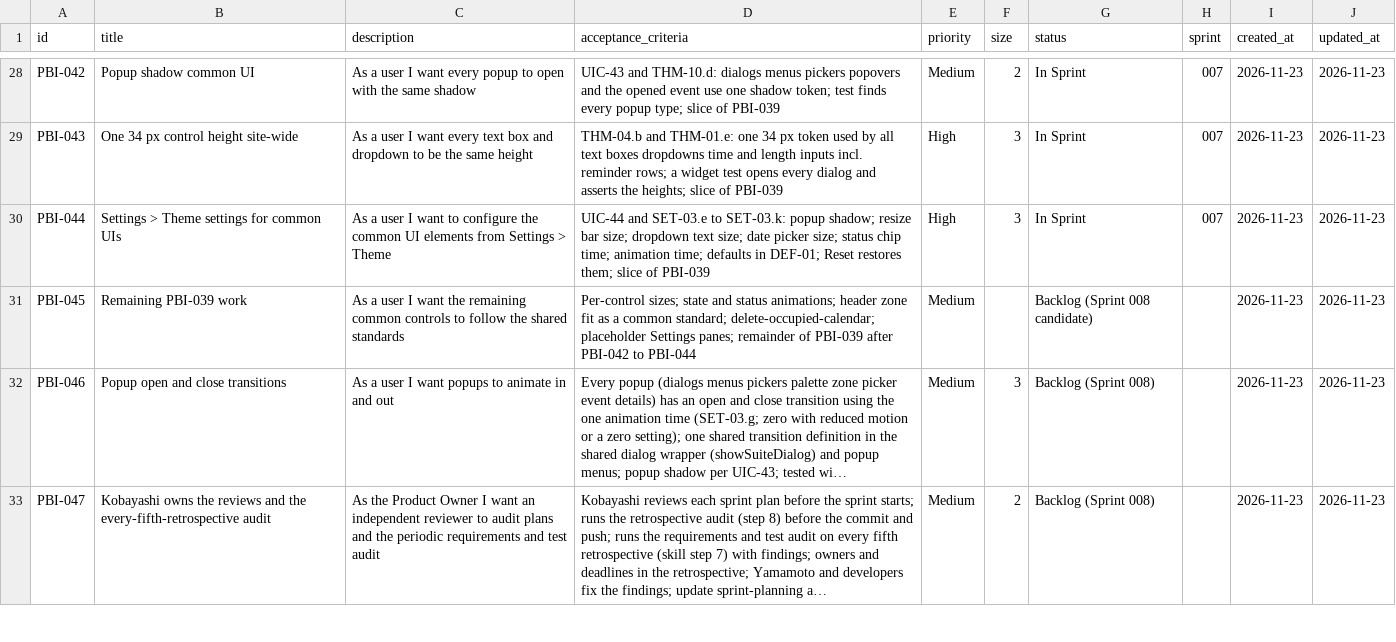
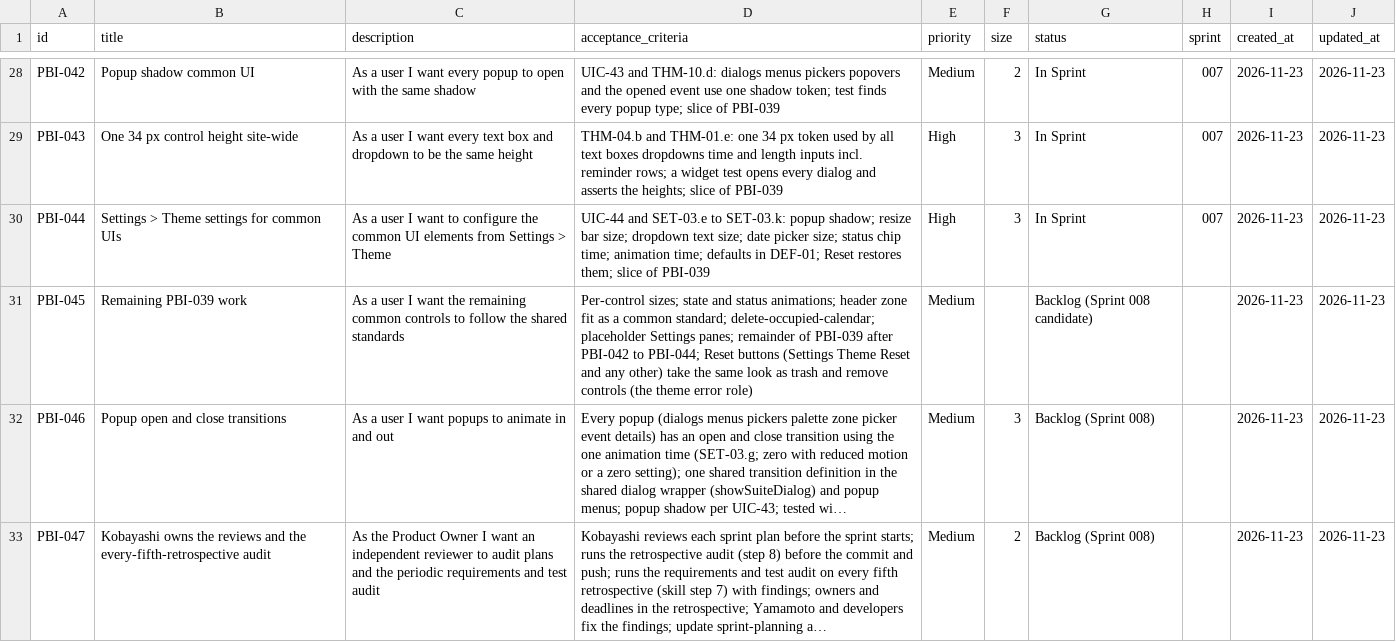
Before and after one commit to Uuugh/SuiteStream, a CSV file: scrum/product_backlog.csv, drawn as a sheet; only a part is shown, gaps mark what is left out; long unchanged cells end in …; the diff names each change by its address in the sheet, - before the commit and + after, or states it on an @@ line.

Commit message:
Backlog: Reset buttons use the delete look

```diff
--- a/scrum/product_backlog.csv
+++ b/scrum/product_backlog.csv
-D31 (acceptance_criteria): …PBI-042 to PBI-044
+D31 (acceptance_criteria): …PBI-042 to PBI-044; Reset buttons (Settings Theme Reset and any other) take the same look as trash and remove controls (the theme error role)
```
